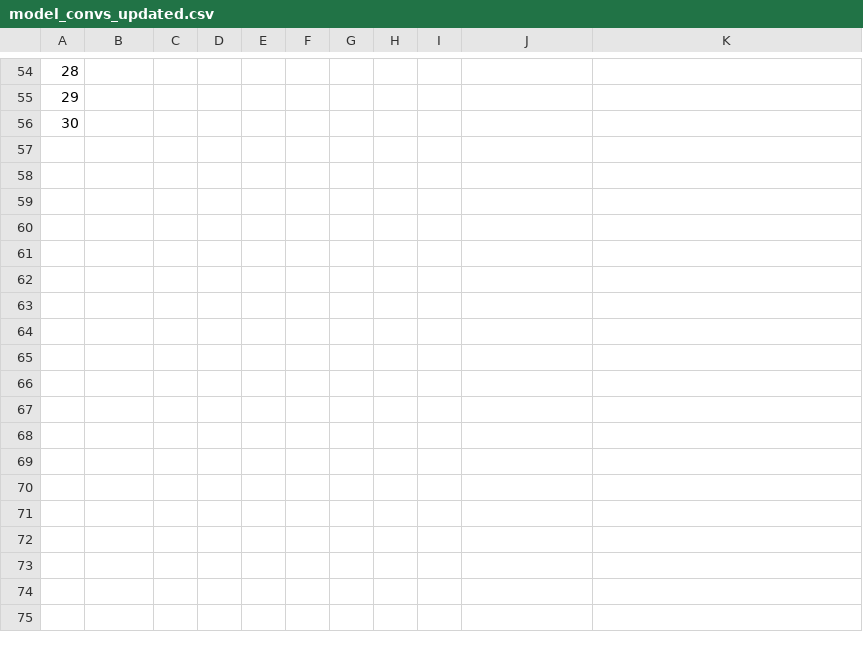
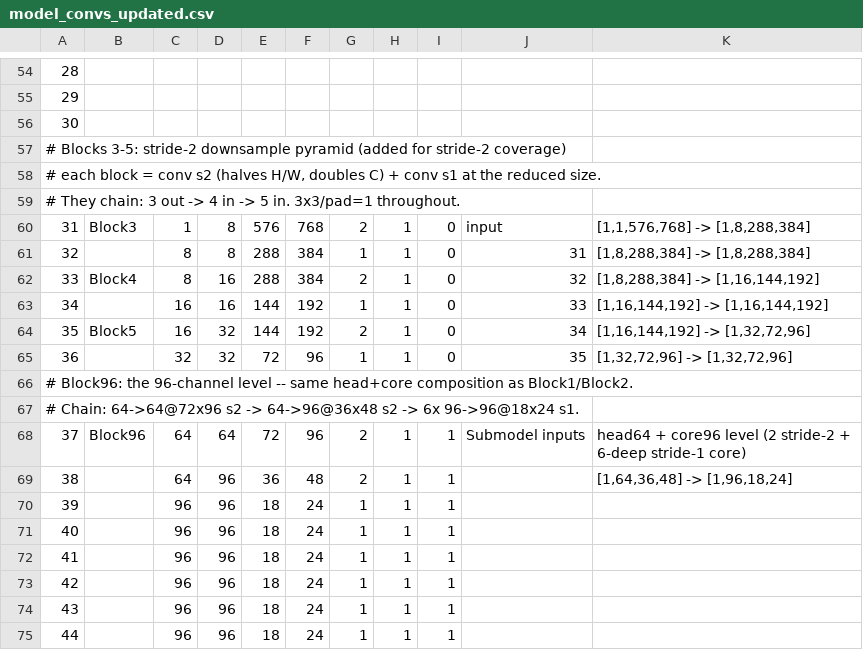
Before and after one commit to katolikov/AMNN, a CSV file: conv_bench/model_convs_updated.csv, drawn as a sheet; only a part is shown, gaps mark what is left out; the diff names each change by its address in the sheet, - before the commit and + after, or states it on an @@ line.

```diff
--- a/conv_bench/model_convs_updated.csv
+++ b/conv_bench/model_convs_updated.csv
+row 57: # Blocks 3-5: stride-2 downsample pyramid (added for stride-2 coverage)
+row 58: # each block = conv s2 (halves H/W, doubles C) + conv s1 at the reduced size.
+row 59: # They chain: 3 out -> 4 in -> 5 in. 3x3/pad=1 throughout.
+row 60: 31 | Block3 | 1 | 8 | 576 | 768 | 2 | 1 | 0 | input | [1,1,576,768] -> [1,8,288,384]
+row 61: 32 |  | 8 | 8 | 288 | 384 | 1 | 1 | 0 | 31 | [1,8,288,384] -> [1,8,288,384]
+row 62: 33 | Block4 | 8 | 16 | 288 | 384 | 2 | 1 | 0 | 32 | [1,8,288,384] -> [1,16,144,192]
+row 63: 34 |  | 16 | 16 | 144 | 192 | 1 | 1 | 0 | 33 | [1,16,144,192] -> [1,16,144,192]
+row 64: 35 | Block5 | 16 | 32 | 144 | 192 | 2 | 1 | 0 | 34 | [1,16,144,192] -> [1,32,72,96]
+row 65: 36 |  | 32 | 32 | 72 | 96 | 1 | 1 | 0 | 35 | [1,32,72,96] -> [1,32,72,96]
+row 66: # Block96: the 96-channel level -- same head+core composition as Block1/Block2.
+row 67: # Chain: 64->64@72x96 s2 -> 64->96@36x48 s2 -> 6x 96->96@18x24 s1.
+row 68: 37 | Block96 | 64 | 64 | 72 | 96 | 2 | 1 | 1 | Submodel inputs | head64 + core96 level (2 stride-2 + 6-deep stride-1 core)
+row 69: 38 |  | 64 | 96 | 36 | 48 | 2 | 1 | 1 |  | [1,64,36,48] -> [1,96,18,24]
+row 70: 39 |  | 96 | 96 | 18 | 24 | 1 | 1 | 1
+row 71: 40 |  | 96 | 96 | 18 | 24 | 1 | 1 | 1
+row 72: 41 |  | 96 | 96 | 18 | 24 | 1 | 1 | 1
+row 73: 42 |  | 96 | 96 | 18 | 24 | 1 | 1 | 1
+row 74: 43 |  | 96 | 96 | 18 | 24 | 1 | 1 | 1
+row 75: 44 |  | 96 | 96 | 18 | 24 | 1 | 1 | 1
```
Also changed, not shown: 5 other files.
